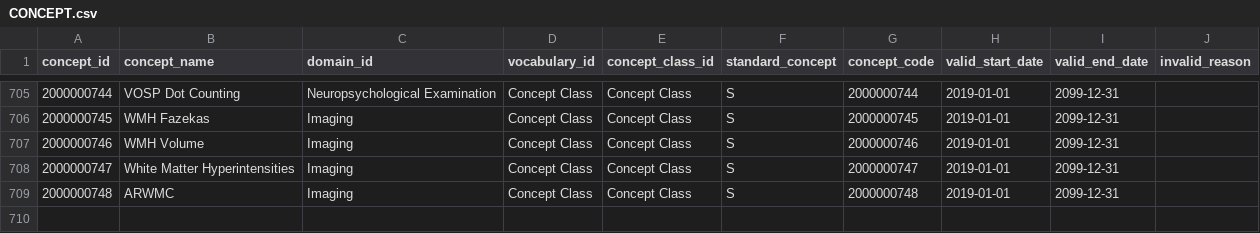
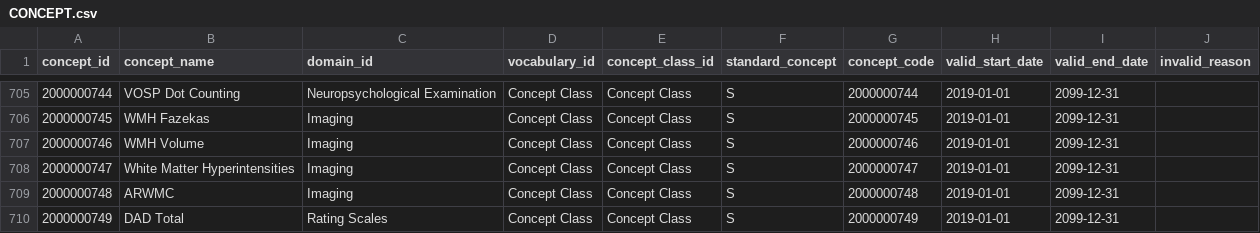
Before and after one commit to bioinformatics-ua/CMToolkit, a CSV file: UsagiConceptMapping/Vocabularies/CONCEPT.csv, drawn as a sheet; only a part is shown, gaps mark what is left out.

Commit message:
Add new concept to BD

```diff
--- a/UsagiConceptMapping/Vocabularies/CONCEPT.csv
+++ b/UsagiConceptMapping/Vocabularies/CONCEPT.csv
@@ -709 +709,2 @@ concept_id	concept_name	domain_id	vocabulary_id	concept_class_id	standard_concep
 2000000748	ARWMC	Imaging	Concept Class	Concept Class	S	2000000748	2019-01-01	2099-12-31	
+2000000749	DAD Total	Rating Scales	Concept Class	Concept Class	S	2000000749	2019-01-01	2099-12-31	
```
Also changed, not shown: UsagiConceptMapping/Vocabularies/CONCEPT_RELATIONSHIP.csv.
